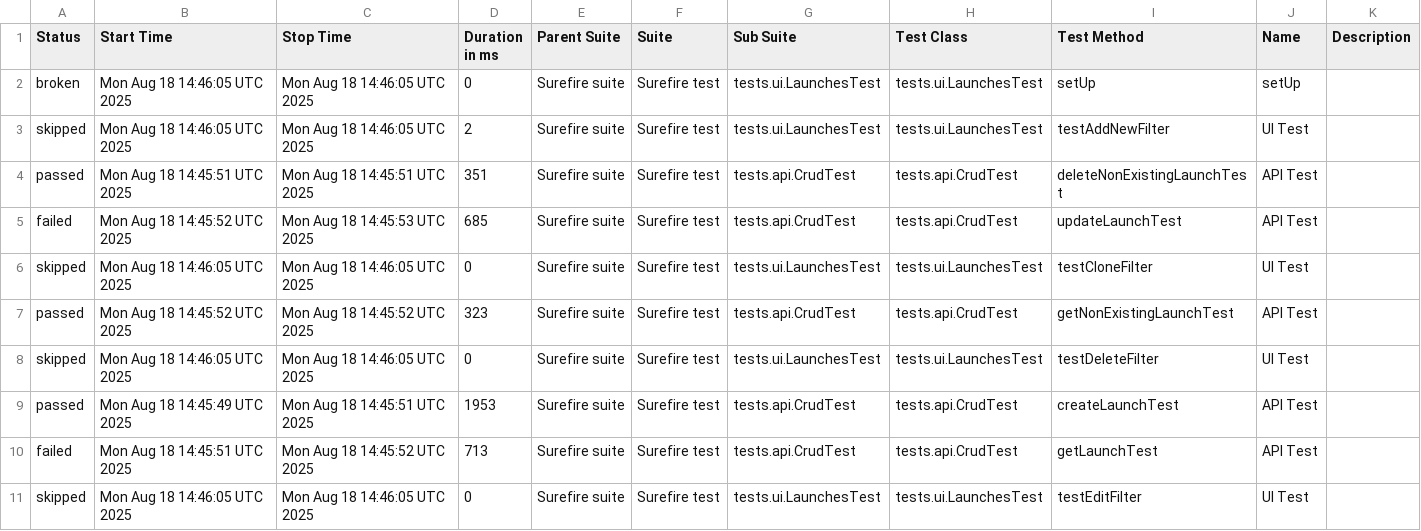
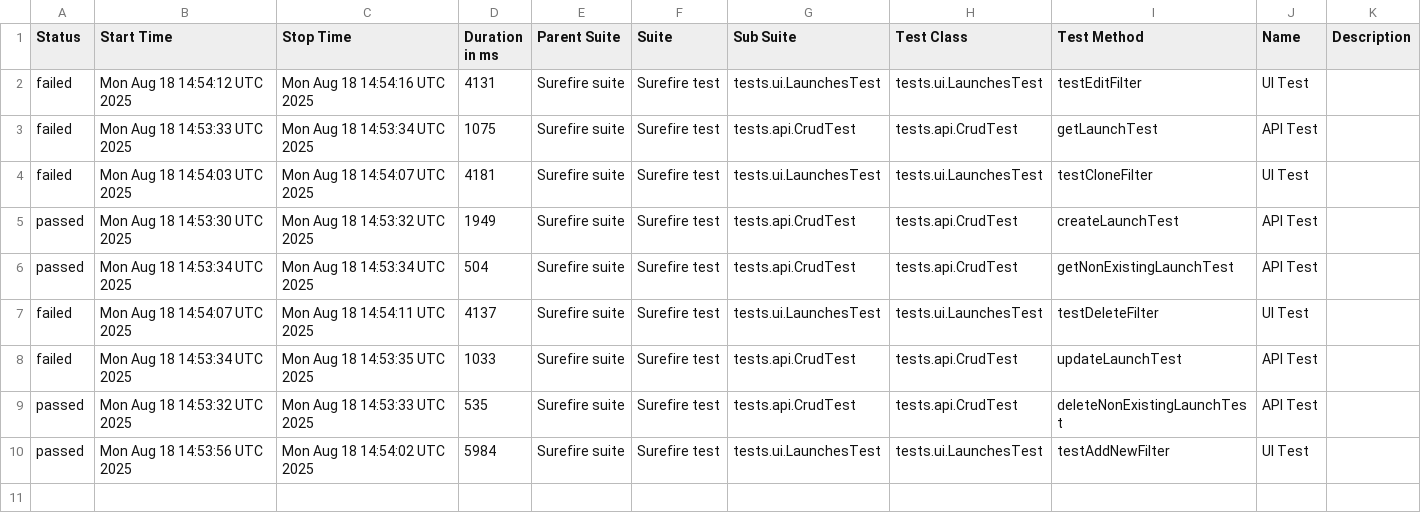
Before and after one commit to Solosnyuk/report-portal-Selenide-Test, a CSV file: data/suites.csv, drawn as a sheet.

```diff
--- a/data/suites.csv
+++ b/data/suites.csv
@@ -1,11 +1,10 @@
 "Status","Start Time","Stop Time","Duration in ms","Parent Suite","Suite","Sub Suite","Test Class","Test Method","Name","Description"
-"broken","Mon Aug 18 14:46:05 UTC 2025","Mon Aug 18 14:46:05 UTC 2025","0","Surefire suite","Surefire test","tests.ui.LaunchesTest","tests.ui.LaunchesTest","setUp","setUp",""
-"skipped","Mon Aug 18 14:46:05 UTC 2025","Mon Aug 18 14:46:05 UTC 2025","2","Surefire suite","Surefire test","tests.ui.LaunchesTest","tests.ui.LaunchesTest","testAddNewFilter","UI Test",""
-"passed","Mon Aug 18 14:45:51 UTC 2025","Mon Aug 18 14:45:51 UTC 2025","351","Surefire suite","Surefire test","tests.api.CrudTest","tests.api.CrudTest","deleteNonExistingLaunchTest","API Test",""
-"failed","Mon Aug 18 14:45:52 UTC 2025","Mon Aug 18 14:45:53 UTC 2025","685","Surefire suite","Surefire test","tests.api.CrudTest","tests.api.CrudTest","updateLaunchTest","API Test",""
-"skipped","Mon Aug 18 14:46:05 UTC 2025","Mon Aug 18 14:46:05 UTC 2025","0","Surefire suite","Surefire test","tests.ui.LaunchesTest","tests.ui.LaunchesTest","testCloneFilter","UI Test",""
-"passed","Mon Aug 18 14:45:52 UTC 2025","Mon Aug 18 14:45:52 UTC 2025","323","Surefire suite","Surefire test","tests.api.CrudTest","tests.api.CrudTest","getNonExistingLaunchTest","API Test",""
-"skipped","Mon Aug 18 14:46:05 UTC 2025","Mon Aug 18 14:46:05 UTC 2025","0","Surefire suite","Surefire test","tests.ui.LaunchesTest","tests.ui.LaunchesTest","testDeleteFilter","UI Test",""
-"passed","Mon Aug 18 14:45:49 UTC 2025","Mon Aug 18 14:45:51 UTC 2025","1953","Surefire suite","Surefire test","tests.api.CrudTest","tests.api.CrudTest","createLaunchTest","API Test",""
-"failed","Mon Aug 18 14:45:51 UTC 2025","Mon Aug 18 14:45:52 UTC 2025","713","Surefire suite","Surefire test","tests.api.CrudTest","tests.api.CrudTest","getLaunchTest","API Test",""
-"skipped","Mon Aug 18 14:46:05 UTC 2025","Mon Aug 18 14:46:05 UTC 2025","0","Surefire suite","Surefire test","tests.ui.LaunchesTest","tests.ui.LaunchesTest","testEditFilter","UI Test",""
+"failed","Mon Aug 18 14:54:12 UTC 2025","Mon Aug 18 14:54:16 UTC 2025","4131","Surefire suite","Surefire test","tests.ui.LaunchesTest","tests.ui.LaunchesTest","testEditFilter","UI Test",""
+"failed","Mon Aug 18 14:53:33 UTC 2025","Mon Aug 18 14:53:34 UTC 2025","1075","Surefire suite","Surefire test","tests.api.CrudTest","tests.api.CrudTest","getLaunchTest","API Test",""
+"failed","Mon Aug 18 14:54:03 UTC 2025","Mon Aug 18 14:54:07 UTC 2025","4181","Surefire suite","Surefire test","tests.ui.LaunchesTest","tests.ui.LaunchesTest","testCloneFilter","UI Test",""
+"passed","Mon Aug 18 14:53:30 UTC 2025","Mon Aug 18 14:53:32 UTC 2025","1949","Surefire suite","Surefire test","tests.api.CrudTest","tests.api.CrudTest","createLaunchTest","API Test",""
+"passed","Mon Aug 18 14:53:34 UTC 2025","Mon Aug 18 14:53:34 UTC 2025","504","Surefire suite","Surefire test","tests.api.CrudTest","tests.api.CrudTest","getNonExistingLaunchTest","API Test",""
+"failed","Mon Aug 18 14:54:07 UTC 2025","Mon Aug 18 14:54:11 UTC 2025","4137","Surefire suite","Surefire test","tests.ui.LaunchesTest","tests.ui.LaunchesTest","testDeleteFilter","UI Test",""
+"failed","Mon Aug 18 14:53:34 UTC 2025","Mon Aug 18 14:53:35 UTC 2025","1033","Surefire suite","Surefire test","tests.api.CrudTest","tests.api.CrudTest","updateLaunchTest","API Test",""
+"passed","Mon Aug 18 14:53:32 UTC 2025","Mon Aug 18 14:53:33 UTC 2025","535","Surefire suite","Surefire test","tests.api.CrudTest","tests.api.CrudTest","deleteNonExistingLaunchTest","API Test",""
+"passed","Mon Aug 18 14:53:56 UTC 2025","Mon Aug 18 14:54:02 UTC 2025","5984","Surefire suite","Surefire test","tests.ui.LaunchesTest","tests.ui.LaunchesTest","testAddNewFilter","UI Test",""
```
Also changed, not shown: data/behaviors.csv, 41 other files.
